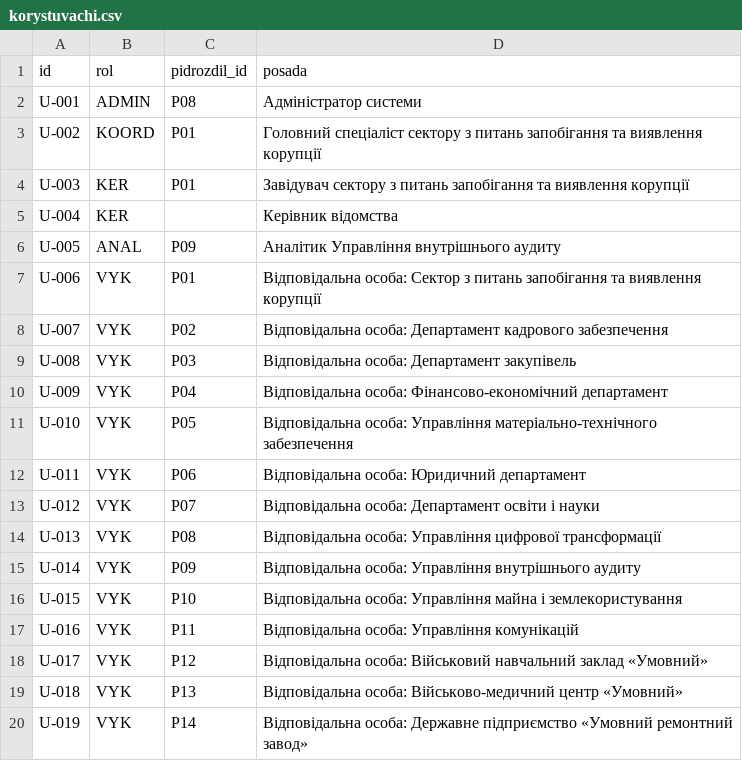
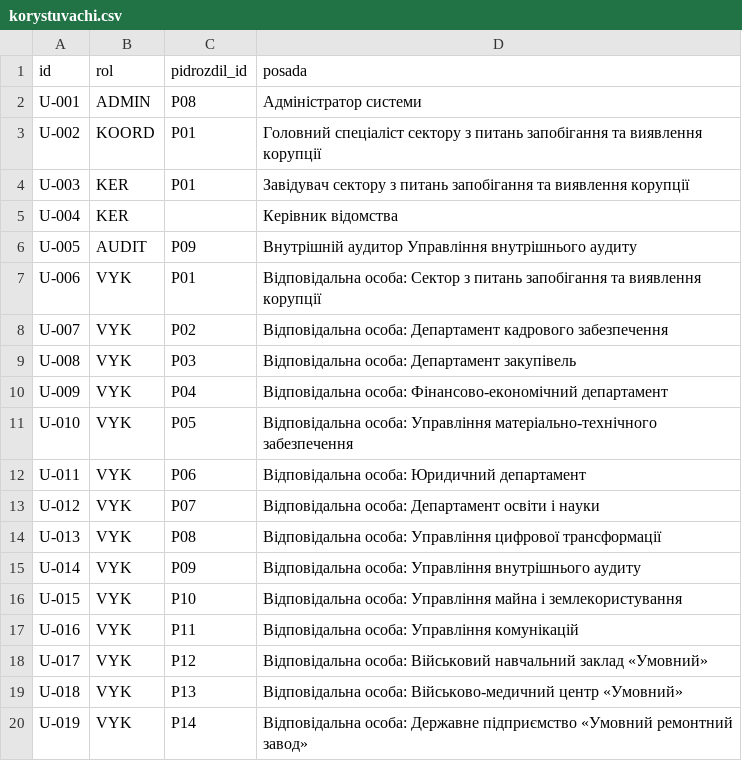
Before and after one commit to katyhavehamster-tech/akp-monitor, a CSV file: backend/data/dataset/dani/korystuvachi.csv, drawn as a sheet.

```diff
--- a/backend/data/dataset/dani/korystuvachi.csv
+++ b/backend/data/dataset/dani/korystuvachi.csv
@@ -5,3 +5,3 @@ U-003,KER,P01,Завідувач сектору з питань запобіга
 U-004,KER,,Керівник відомства
-U-005,ANAL,P09,Аналітик Управління внутрішнього аудиту
+U-005,AUDIT,P09,Внутрішній аудитор Управління внутрішнього аудиту
 U-006,VYK,P01,Відповідальна особа: Сектор з питань запобігання та виявлення корупції
```
Also changed, not shown: backend/data/dataset/dani/roli.csv, 24 other files.
